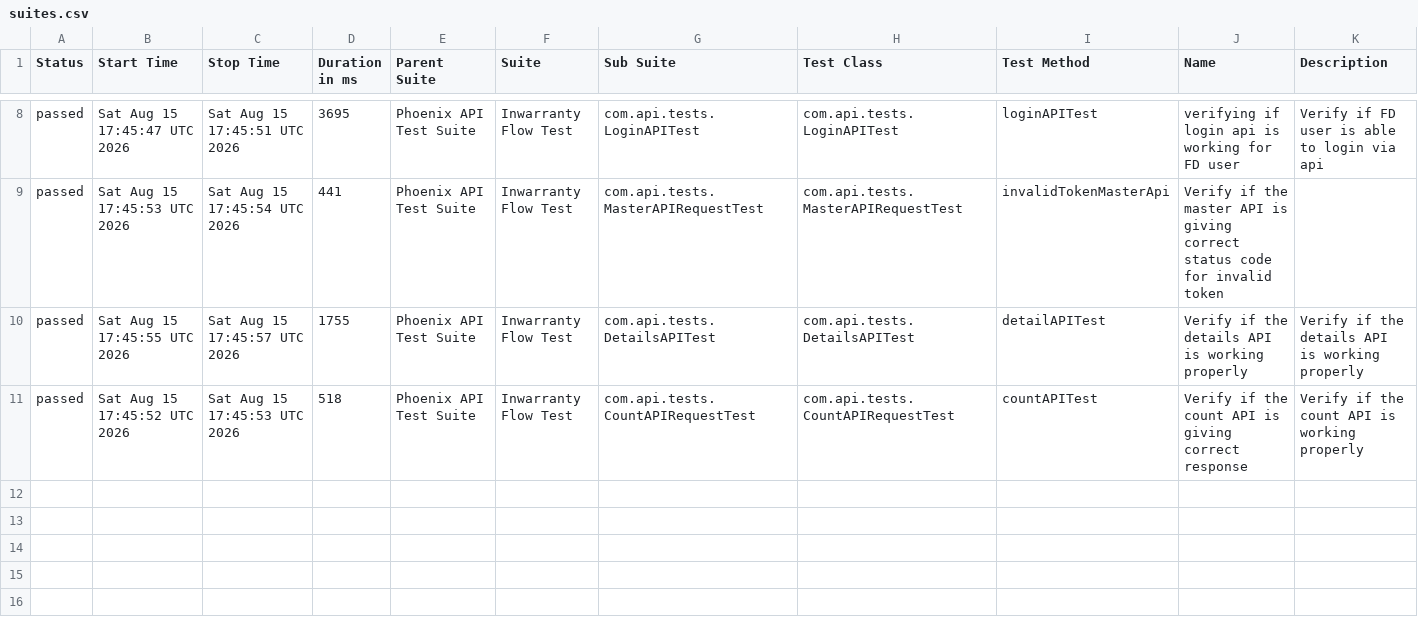
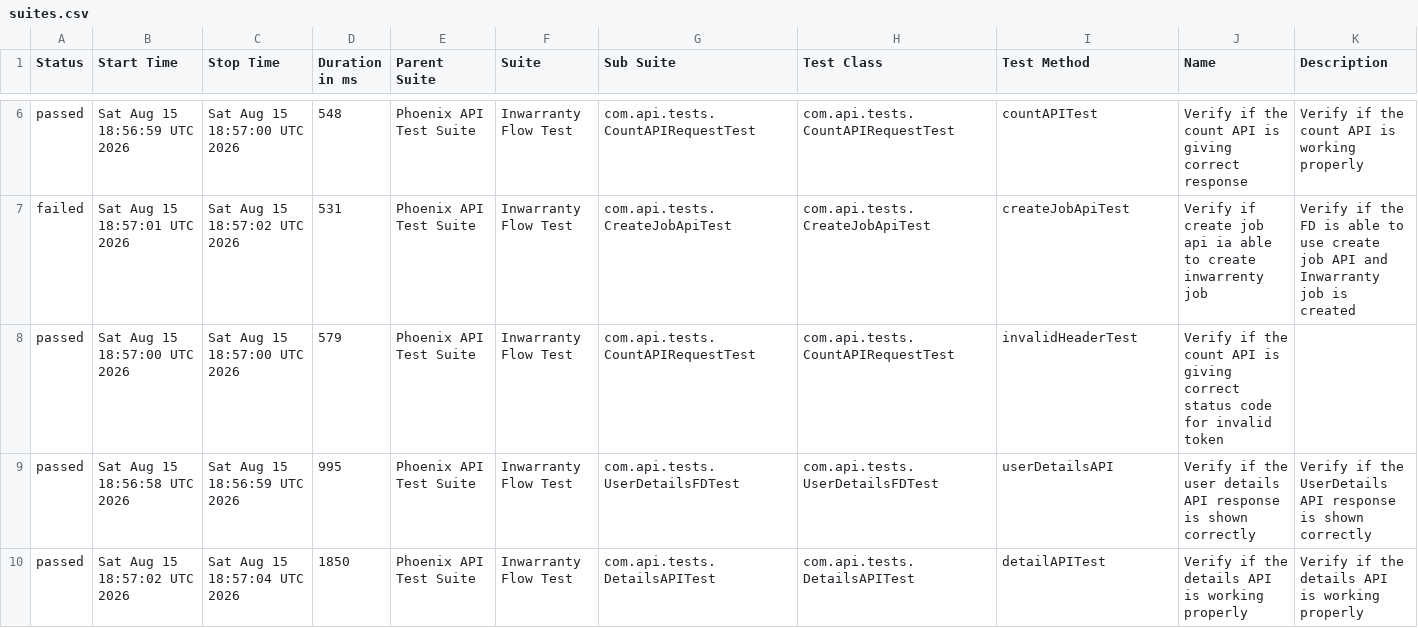
Before and after one commit to divyaNandakumar12/PhoenixTestAutomationFramework, a CSV file: data/suites.csv, drawn as a sheet; only a part is shown, gaps mark what is left out; the diff covers the shown part only.

```diff
--- a/data/suites.csv
+++ b/data/suites.csv
@@ -8,4 +6,5 @@
-"passed","Sat Aug 15 17:45:47 UTC 2026","Sat Aug 15 17:45:51 UTC 2026","3695","Phoenix API Test Suite","Inwarranty Flow Test","com.api.tests.LoginAPITest","com.api.tests.LoginAPITest","loginAPITest","verifying if login api is working for FD user","Verify if FD user is able to login via api"
-"passed","Sat Aug 15 17:45:53 UTC 2026","Sat Aug 15 17:45:54 UTC 2026","441","Phoenix API Test Suite","Inwarranty Flow Test","com.api.tests.MasterAPIRequestTest","com.api.tests.MasterAPIRequestTest","invalidTokenMasterApi","Verify if the master API is giving correct status code for invalid token",""
-"passed","Sat Aug 15 17:45:55 UTC 2026","Sat Aug 15 17:45:57 UTC 2026","1755","Phoenix API Test Suite","Inwarranty Flow Test","com.api.tests.DetailsAPITest","com.api.tests.DetailsAPITest","detailAPITest","Verify if the details API is working properly","Verify if the details API is working properly"
-"passed","Sat Aug 15 17:45:52 UTC 2026","Sat Aug 15 17:45:53 UTC 2026","518","Phoenix API Test Suite","Inwarranty Flow Test","com.api.tests.CountAPIRequestTest","com.api.tests.CountAPIRequestTest","countAPITest","Verify if the count API is giving correct response","Verify if the count API is working properly"
+"passed","Sat Aug 15 18:56:59 UTC 2026","Sat Aug 15 18:57:00 UTC 2026","548","Phoenix API Test Suite","Inwarranty Flow Test","com.api.tests.CountAPIRequestTest","com.api.tests.CountAPIRequestTest","countAPITest","Verify if the count API is giving correct response","Verify if the count API is working properly"
+"failed","Sat Aug 15 18:57:01 UTC 2026","Sat Aug 15 18:57:02 UTC 2026","531","Phoenix API Test Suite","Inwarranty Flow Test","com.api.tests.CreateJobApiTest","com.api.tests.CreateJobApiTest","createJobApiTest","Verify if create job api ia able to create inwarrenty job","Verify if the FD is able to use create job API and Inwarranty job is created"
+"passed","Sat Aug 15 18:57:00 UTC 2026","Sat Aug 15 18:57:00 UTC 2026","579","Phoenix API Test Suite","Inwarranty Flow Test","com.api.tests.CountAPIRequestTest","com.api.tests.CountAPIRequestTest","invalidHeaderTest","Verify if the count API is giving correct status code for invalid token",""
+"passed","Sat Aug 15 18:56:58 UTC 2026","Sat Aug 15 18:56:59 UTC 2026","995","Phoenix API Test Suite","Inwarranty Flow Test","com.api.tests.UserDetailsFDTest","com.api.tests.UserDetailsFDTest","userDetailsAPI","Verify if the user details API response is shown correctly","Verify if the UserDetails API response is shown correctly"
+"passed","Sat Aug 15 18:57:02 UTC 2026","Sat Aug 15 18:57:04 UTC 2026","1850","Phoenix API Test Suite","Inwarranty Flow Test","com.api.tests.DetailsAPITest","com.api.tests.DetailsAPITest","detailAPITest","Verify if the details API is working properly","Verify if the details API is working properly"
```
Also changed, not shown: 1 added row, 2 removed rows and 24 edited cells elsewhere in this file, data/behaviors.csv, 58 other files.
